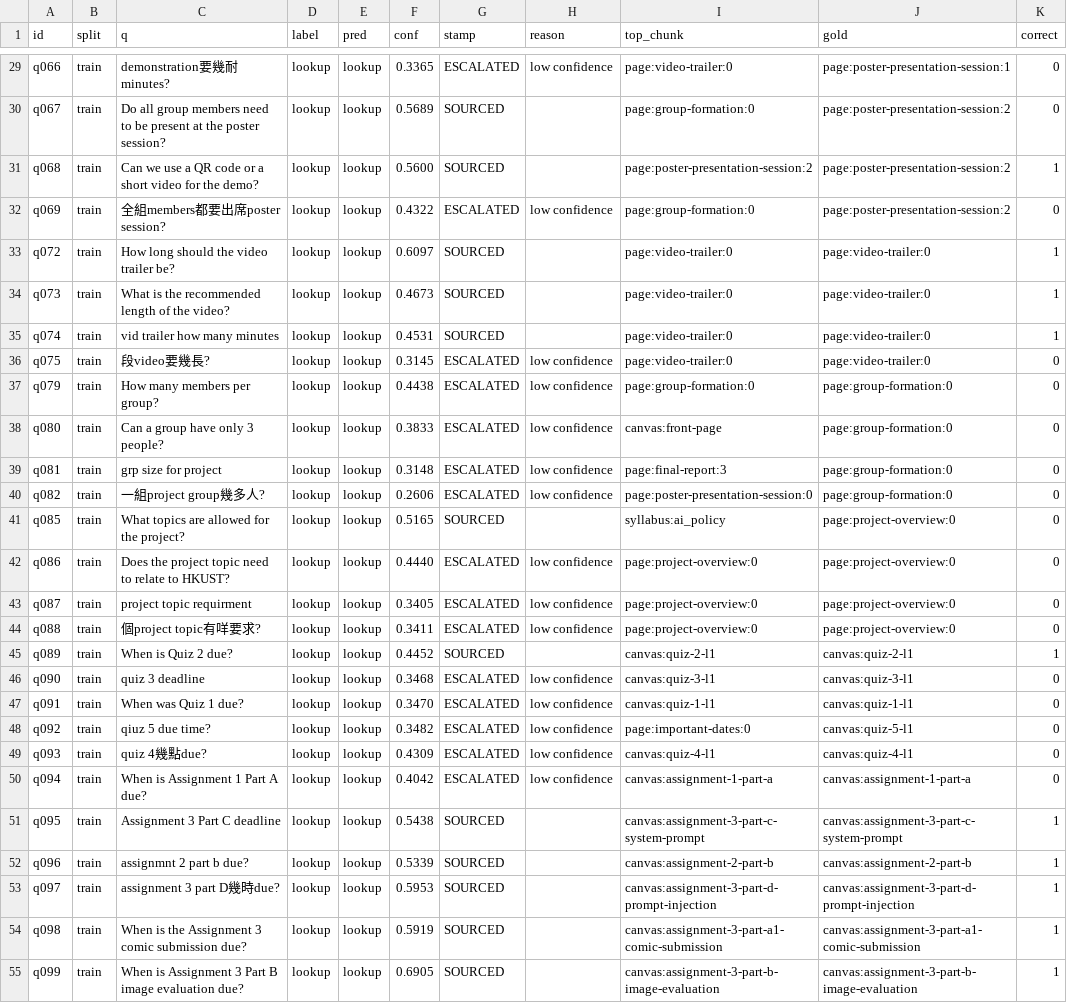
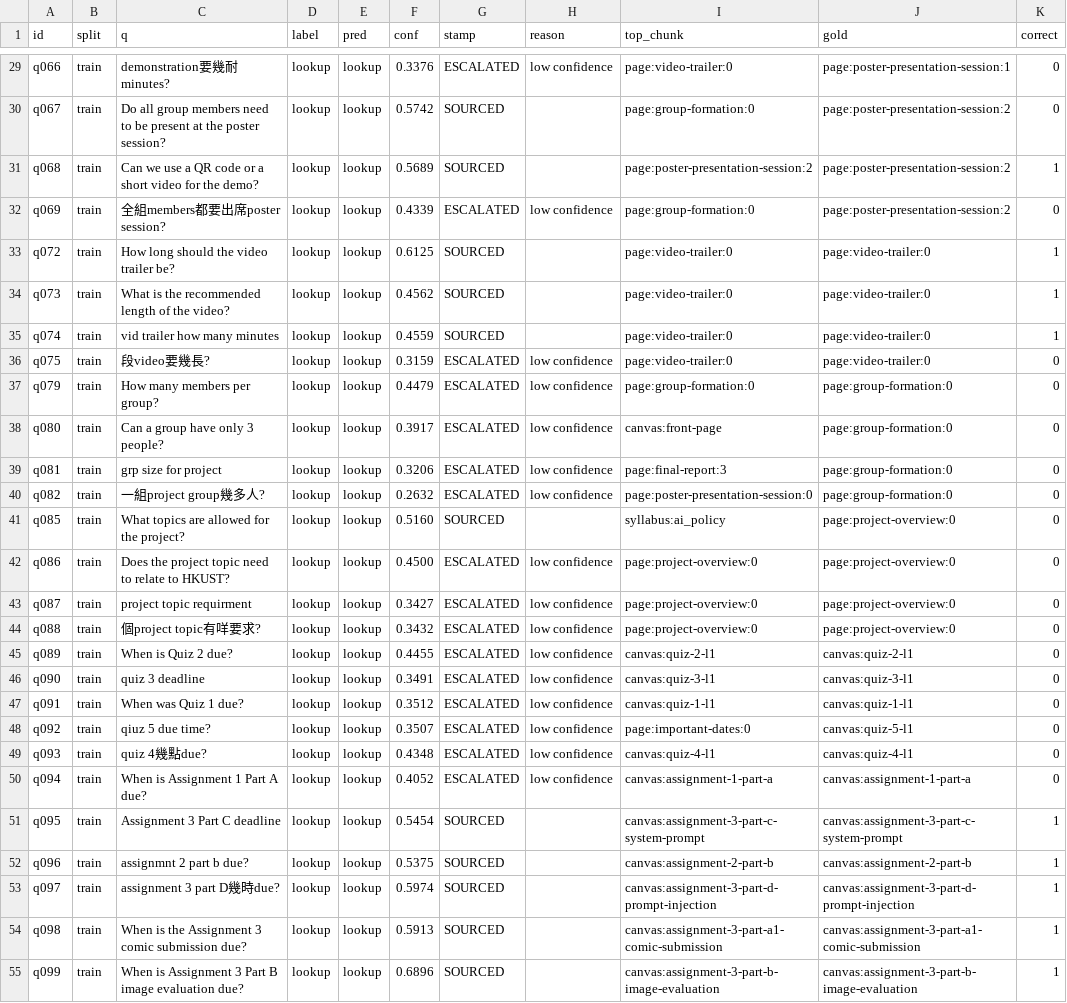
Before and after one commit to jason-in-hub/coursemate, a CSV file: results/predictions_v1.csv, drawn as a sheet; only a part is shown, gaps mark what is left out; the diff covers the shown part only; the diff names each change by its address in the sheet, - before the commit and + after, or states it on an @@ line.

```diff
--- a/results/predictions_v1.csv
+++ b/results/predictions_v1.csv
-F29 (conf): 0.3365
+F29 (conf): 0.3376
-F30 (conf): 0.5689
+F30 (conf): 0.5742
-F31 (conf): 0.5600
+F31 (conf): 0.5689
-F32 (conf): 0.4322
+F32 (conf): 0.4339
-F33 (conf): 0.6097
+F33 (conf): 0.6125
-F34 (conf): 0.4673
+F34 (conf): 0.4562
-F35 (conf): 0.4531
+F35 (conf): 0.4559
-F36 (conf): 0.3145
+F36 (conf): 0.3159
-F37 (conf): 0.4438
+F37 (conf): 0.4479
-F38 (conf): 0.3833
+F38 (conf): 0.3917
-F39 (conf): 0.3148
+F39 (conf): 0.3206
-F40 (conf): 0.2606
+F40 (conf): 0.2632
-F41 (conf): 0.5165
+F41 (conf): 0.5160
-F42 (conf): 0.4440
+F42 (conf): 0.4500
-F43 (conf): 0.3405
+F43 (conf): 0.3427
-F44 (conf): 0.3411
+F44 (conf): 0.3432
-F45 (conf): 0.4452
+F45 (conf): 0.4455
-G45 (stamp): SOURCED
+G45 (stamp): ESCALATED
-H45 (reason): (empty)
+H45 (reason): low confidence
-K45 (correct): 1
+K45 (correct): 0
-F46 (conf): 0.3468
+F46 (conf): 0.3491
-F47 (conf): 0.3470
+F47 (conf): 0.3512
-F48 (conf): 0.3482
+F48 (conf): 0.3507
-F49 (conf): 0.4309
+F49 (conf): 0.4348
-F50 (conf): 0.4042
+F50 (conf): 0.4052
-F51 (conf): 0.5438
+F51 (conf): 0.5454
-F52 (conf): 0.5339
+F52 (conf): 0.5375
-F53 (conf): 0.5953
+F53 (conf): 0.5974
-F54 (conf): 0.5919
+F54 (conf): 0.5913
-F55 (conf): 0.6905
+F55 (conf): 0.6896
```
Also changed, not shown: 157 edited cells elsewhere in this file, ml/data/questions.csv, results/predictions.csv, 13 other files.
